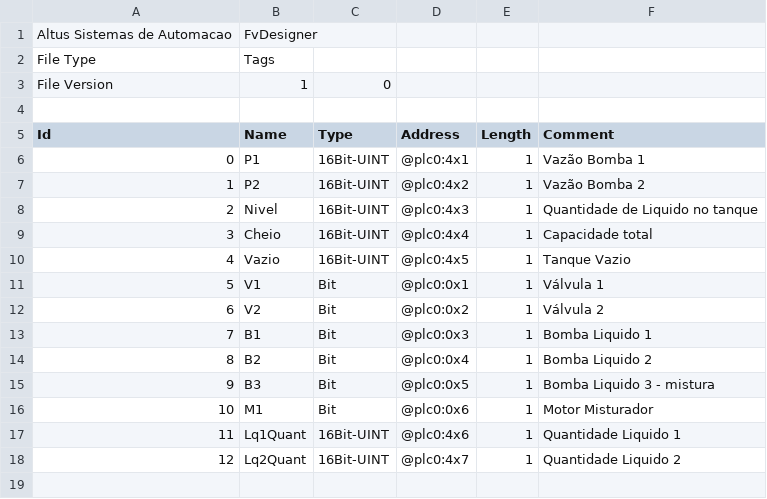
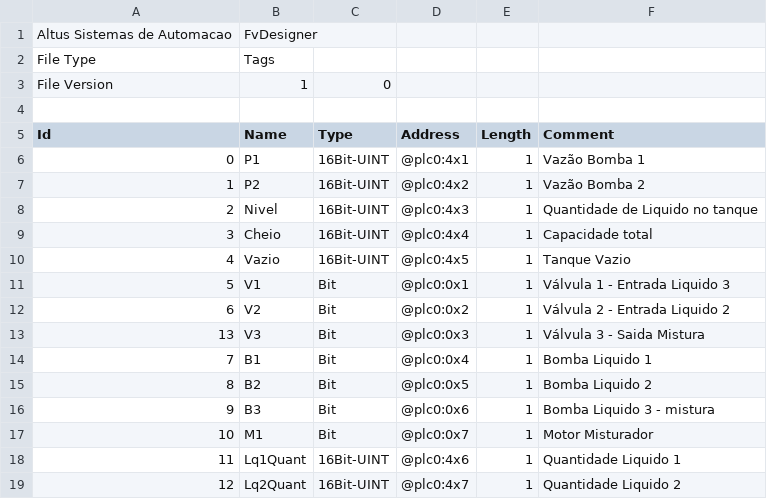
Before and after one commit to PedroBiondo/University, a CSV file: PLC/Mixer_Project/Documents/HMItags.csv, drawn as a sheet.

```diff
--- a/PLC/Mixer_Project/Documents/HMItags.csv
+++ b/PLC/Mixer_Project/Documents/HMItags.csv
@@ -10,8 +10,9 @@ Id,Name,Type,Address,Length,Comment
 4,Vazio,16Bit-UINT,@plc0:4x5,1,Tanque Vazio
-5,V1,Bit,@plc0:0x1,1,Válvula 1
-6,V2,Bit,@plc0:0x2,1,Válvula 2
-7,B1,Bit,@plc0:0x3,1,Bomba Liquido 1
-8,B2,Bit,@plc0:0x4,1,Bomba Liquido 2
-9,B3,Bit,@plc0:0x5,1,Bomba Liquido 3 - mistura
-10,M1,Bit,@plc0:0x6,1,Motor Misturador
+5,V1,Bit,@plc0:0x1,1,Válvula 1 - Entrada Liquido 3
+6,V2,Bit,@plc0:0x2,1,Válvula 2 - Entrada Liquido 2
+13,V3,Bit,@plc0:0x3,1,Válvula 3 - Saida Mistura
+7,B1,Bit,@plc0:0x4,1,Bomba Liquido 1
+8,B2,Bit,@plc0:0x5,1,Bomba Liquido 2
+9,B3,Bit,@plc0:0x6,1,Bomba Liquido 3 - mistura
+10,M1,Bit,@plc0:0x7,1,Motor Misturador
 11,Lq1Quant,16Bit-UINT,@plc0:4x6,1,Quantidade Liquido 1
```
Also changed, not shown: 5 other files.
